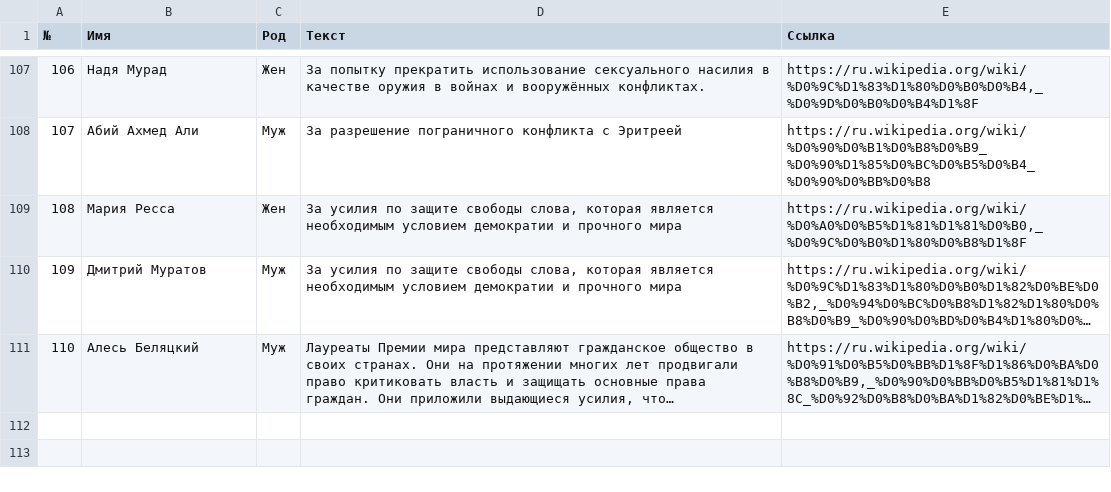
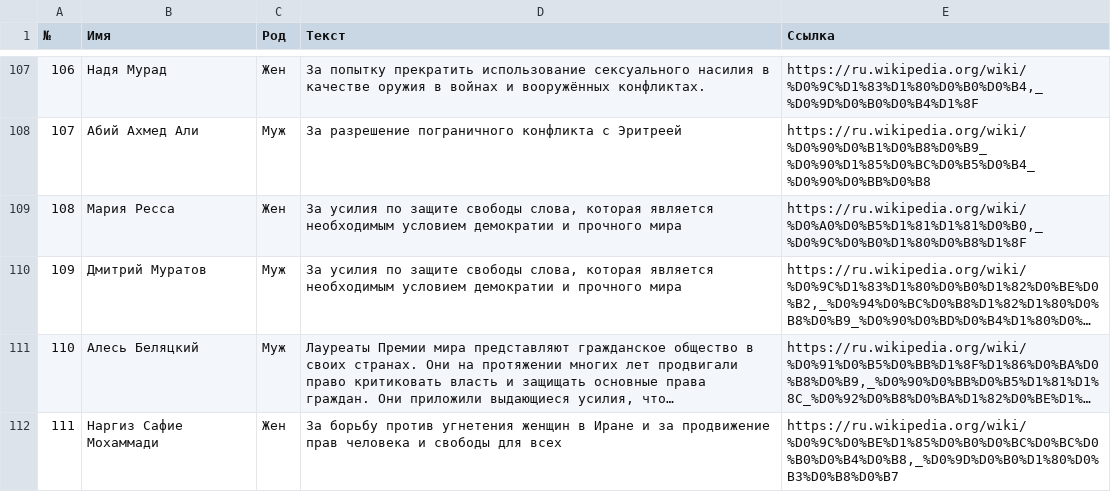
Before and after one commit to vpngen/wordsgens, a CSV file: data/nobel-peace-rus.csv, drawn as a sheet; only a part is shown, gaps mark what is left out; long unchanged cells end in …; the diff names each change by its address in the sheet, - before the commit and + after, or states it on an @@ line.

```diff
--- a/data/nobel-peace-rus.csv
+++ b/data/nobel-peace-rus.csv
+row 112: 111 | Наргиз Сафие Мохаммади | Жен | За борьбу против угнетения женщин в Иране и за продвижение прав человека и свободы для всех | https://ru.wikipedia.org/wiki/%D0%9C%D0%BE%D1%85%D0%B0%D0%BC%D0%BC%D0%B0%D0%B4%D0%B8,_%D0%9D%D0%B0%D1%80%D0%B3%D0%B8%D0%B7
```
Also changed, not shown: data/nobel-physics-rus.csv, 9 other files.
